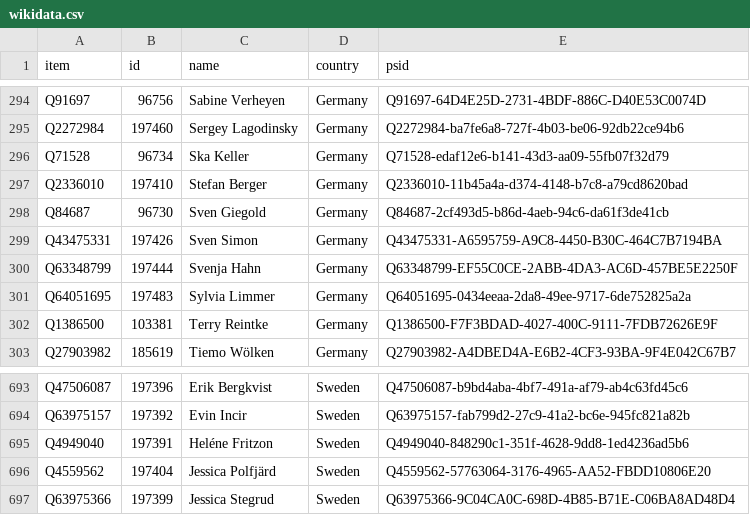
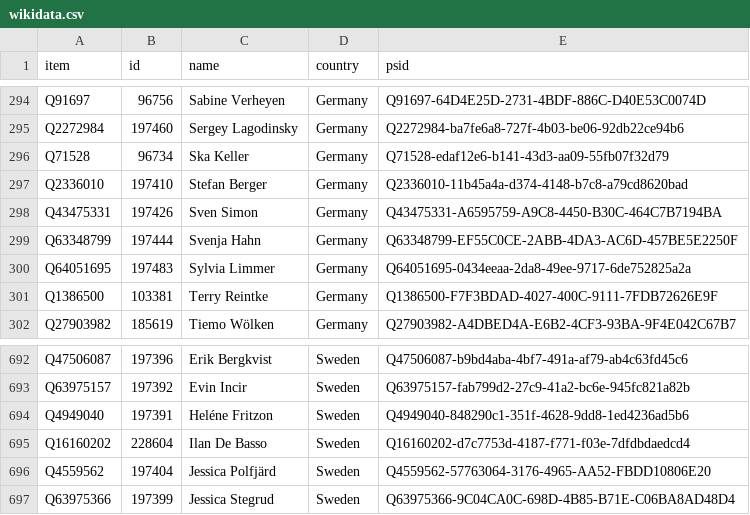
Before and after one commit to every-politician-scrapers/european-parliament, a CSV file: data/wikidata.csv, drawn as a sheet; only a part is shown, gaps mark what is left out.

```diff
--- a/data/wikidata.csv
+++ b/data/wikidata.csv
@@ -297,3 +297,2 @@ Q71528,96734,Ska Keller,Germany,Q71528-edaf12e6-b141-43d3-aa09-55fb07f32d79
 Q2336010,197410,Stefan Berger,Germany,Q2336010-11b45a4a-d374-4148-b7c8-a79cd8620bad
-Q84687,96730,Sven Giegold,Germany,Q84687-2cf493d5-b86d-4aeb-94c6-da61f3de41cb
 Q43475331,197426,Sven Simon,Germany,Q43475331-A6595759-A9C8-4450-B30C-464C7B7194BA
@@ -695,2 +694,3 @@ Q63975157,197392,Evin Incir,Sweden,Q63975157-fab799d2-27c9-41a2-bc6e-945fc821a82
 Q4949040,197391,Heléne Fritzon,Sweden,Q4949040-848290c1-351f-4628-9dd8-1ed4236ad5b6
+Q16160202,228604,Ilan De Basso,Sweden,Q16160202-d7c7753d-4187-f771-f03e-7dfdbdaedcd4
 Q4559562,197404,Jessica Polfjärd,Sweden,Q4559562-57763064-3176-4965-AA52-FBDD10806E20
```
Also changed, not shown: data/official.csv, 1 other file.
